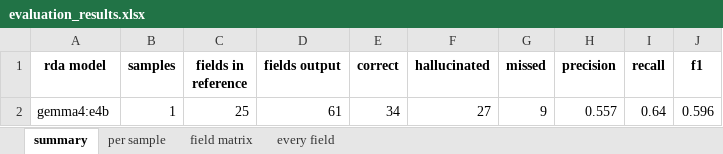
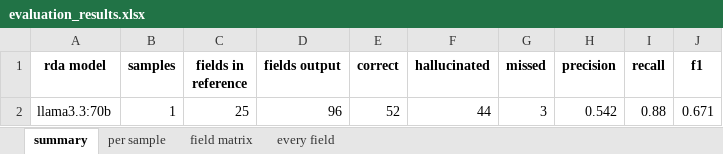
Before and after one commit to fairdataihub/dmpbridge, an Excel workbook: data/output/5_rda/evaluation/evaluation_results.xlsx, sheet summary, drawn as a sheet; values as stored, in another font and other column widths than the file's, no borders; removed rows and columns are numbered as before the commit, all else as after; the diff names each change by its address in the sheet, - before the commit and + after, or states it on an @@ line.

Commit message:
Update RDA model to llama3.3:70b and enhance DMP structure
- Changed RDA model from gemma4:e4b to llama3.3:70b in multiple JSON files and configuration.
- Updated prompt version from v10 to v12 and adjusted fingerprint accordingly.
- Expanded DMP JSON structure to include detailed dataset descriptions, distribution, and metadata requirements.
- Introduced a new output schema to enforce mandatory fields and improve model performance.
- Modified extraction and pipeline scripts to accommodate new schema and model changes.
- Enhanced tests to validate output schema and ensure correct fingerprinting behavior.

```diff
--- a/data/output/5_rda/evaluation/evaluation_results.xlsx (sheet summary)
+++ b/data/output/5_rda/evaluation/evaluation_results.xlsx (sheet summary)
-row 2: gemma4:e4b | 1 | 25 | 61 | 34 | 27 | 9 | 0.557 | 0.64 | 0.596
+row 2: llama3.3:70b | 1 | 25 | 96 | 52 | 44 | 3 | 0.542 | 0.88 | 0.671
```
Also changed, not shown: sheet every field, sheet field matrix, sheet per sample, 16 other files.
